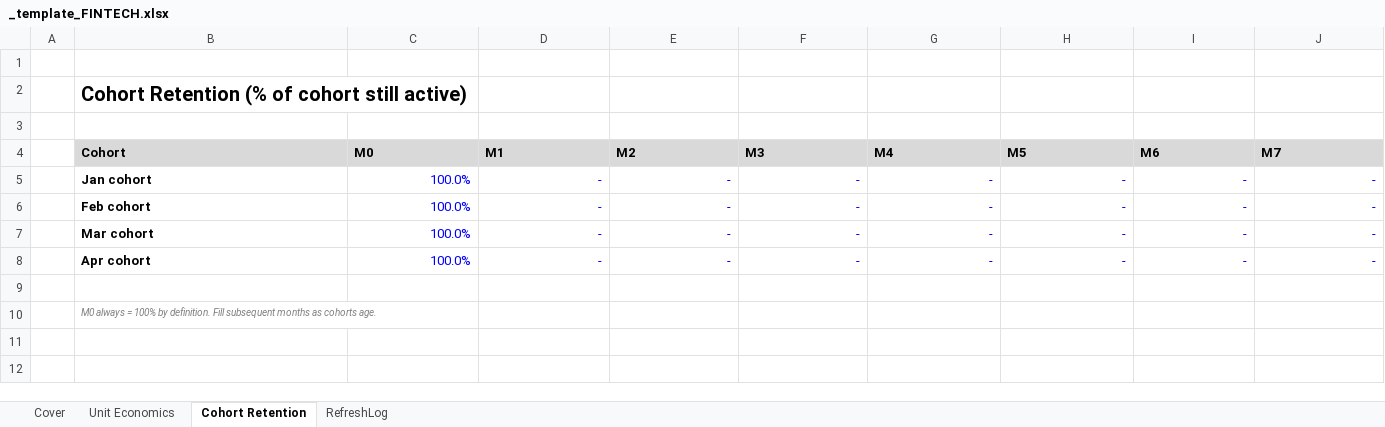
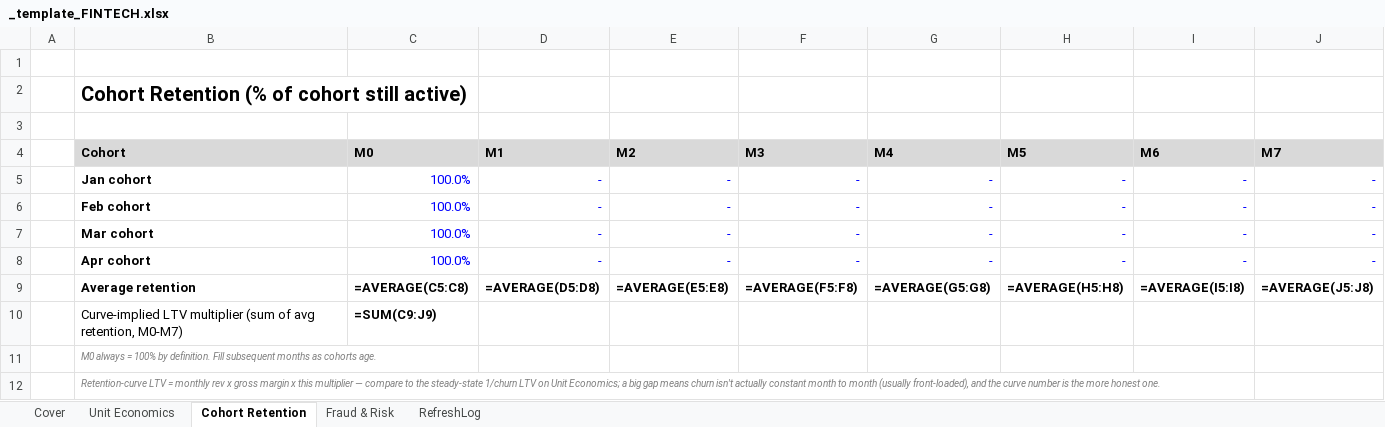
Before and after one commit to SMC17/finance-segway, an Excel workbook: 23_Fintech_Payments/_template_FINTECH.xlsx, sheet Cohort Retention, drawn as a sheet; values as stored, in another font and other column widths than the file's, no borders; formulas without a stored value are shown as written; the diff names each change by its address in the sheet, - before the commit and + after, or states it on an @@ line.

```diff
--- a/23_Fintech_Payments/_template_FINTECH.xlsx (sheet Cohort Retention)
+++ b/23_Fintech_Payments/_template_FINTECH.xlsx (sheet Cohort Retention)
+sheet tab: Fraud & Risk
-row 9: (empty)
+row 9:  | Average retention | =AVERAGE(C5:C8) | =AVERAGE(D5:D8) | =AVERAGE(E5:E8) | =AVERAGE(F5:F8) | =AVERAGE(G5:G8) | =AVERAGE(H5:H8) | =AVERAGE(I5:I8) | =AVERAGE(J5:J8)
+row 10:  | Curve-implied LTV multiplier (sum of avg retention, M0-M7) | =SUM(C9:J9)
+row 12:  | Retention-curve LTV = monthly rev x gross margin x this multiplier — compare to the steady-state 1/churn LTV on Unit Economics; a big gap means churn isn't actually constant month to month (usually front-loaded), and the curve number is the more honest one.
```
Also changed, not shown: sheet Unit Economics, 1 other file.
